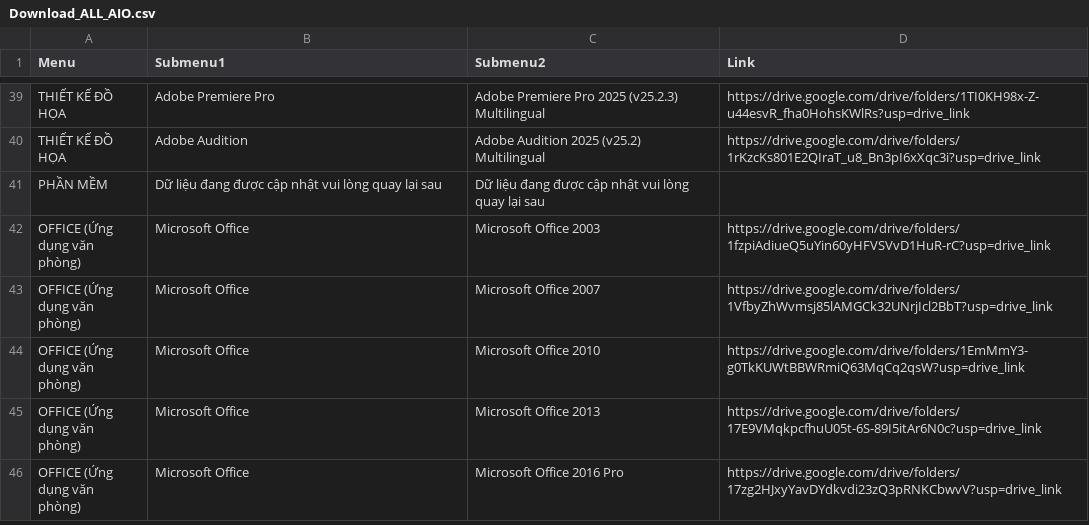
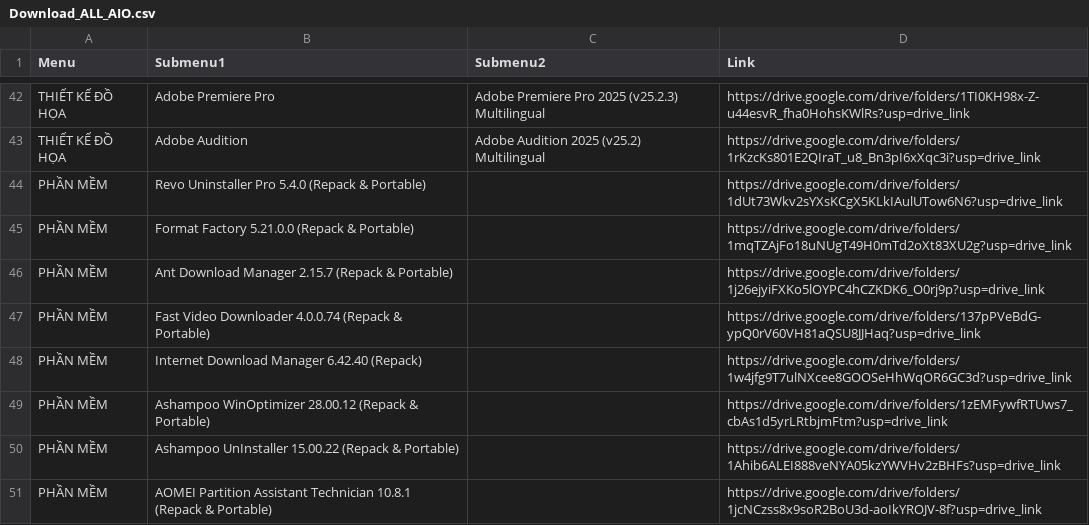
Before and after one commit to RioMMO/File-Download, a CSV file: Download_ALL_AIO.csv, drawn as a sheet; only a part is shown, gaps mark what is left out; the shorter side is filled out with more unchanged rows; removed rows and columns are numbered as before the commit, all else as after; the diff covers the shown part only; the diff names each change by its address in the sheet, - before the commit and + after, or states it on an @@ line.

Commit message:
Update Download_ALL_AIO.csv

```diff
--- a/Download_ALL_AIO.csv
+++ b/Download_ALL_AIO.csv
-row 41: PHẦN MỀM | Dữ liệu đang được cập nhật vui lòng quay lại sau | Dữ liệu đang được cập nhật vui lòng quay lại sau
+row 44: PHẦN MỀM | Revo Uninstaller Pro 5.4.0 (Repack & Portable) |  | https://drive.google.com/drive/folders/1dUt73Wkv2sYXsKCgX5KLkIAulUTow6N6?usp=drive_link
+row 45: PHẦN MỀM | Format Factory 5.21.0.0 (Repack & Portable) |  | https://drive.google.com/drive/folders/1mqTZAjFo18uNUgT49H0mTd2oXt83XU2g?usp=drive_link
+row 46: PHẦN MỀM | Ant Download Manager 2.15.7 (Repack & Portable) |  | https://drive.google.com/drive/folders/1j26ejyiFXKo5lOYPC4hCZKDK6_O0rj9p?usp=drive_link
+row 47: PHẦN MỀM | Fast Video Downloader 4.0.0.74 (Repack & Portable) |  | https://drive.google.com/drive/folders/137pPVeBdG-ypQ0rV60VH81aQSU8JJHaq?usp=drive_link
+row 48: PHẦN MỀM | Internet Download Manager 6.42.40 (Repack) |  | https://drive.google.com/drive/folders/1w4jfg9T7ulNXcee8GOOSeHhWqOR6GC3d?usp=drive_link
+row 49: PHẦN MỀM | Ashampoo WinOptimizer 28.00.12 (Repack & Portable) |  | https://drive.google.com/drive/folders/1zEMFywfRTUws7_cbAs1d5yrLRtbjmFtm?usp=drive_link
+row 50: PHẦN MỀM | Ashampoo UnInstaller 15.00.22 (Repack & Portable) |  | https://drive.google.com/drive/folders/1Ahib6ALEI888veNYA05kzYWVHv2zBHFs?usp=drive_link
+row 51: PHẦN MỀM | AOMEI Partition Assistant Technician 10.8.1 (Repack & Portable) |  | https://drive.google.com/drive/folders/1jcNCzss8x9soR2BoU3d-aoIkYROJV-8f?usp=drive_link
```
Also changed, not shown: 12 added rows and 6 edited cells elsewhere in this file.
